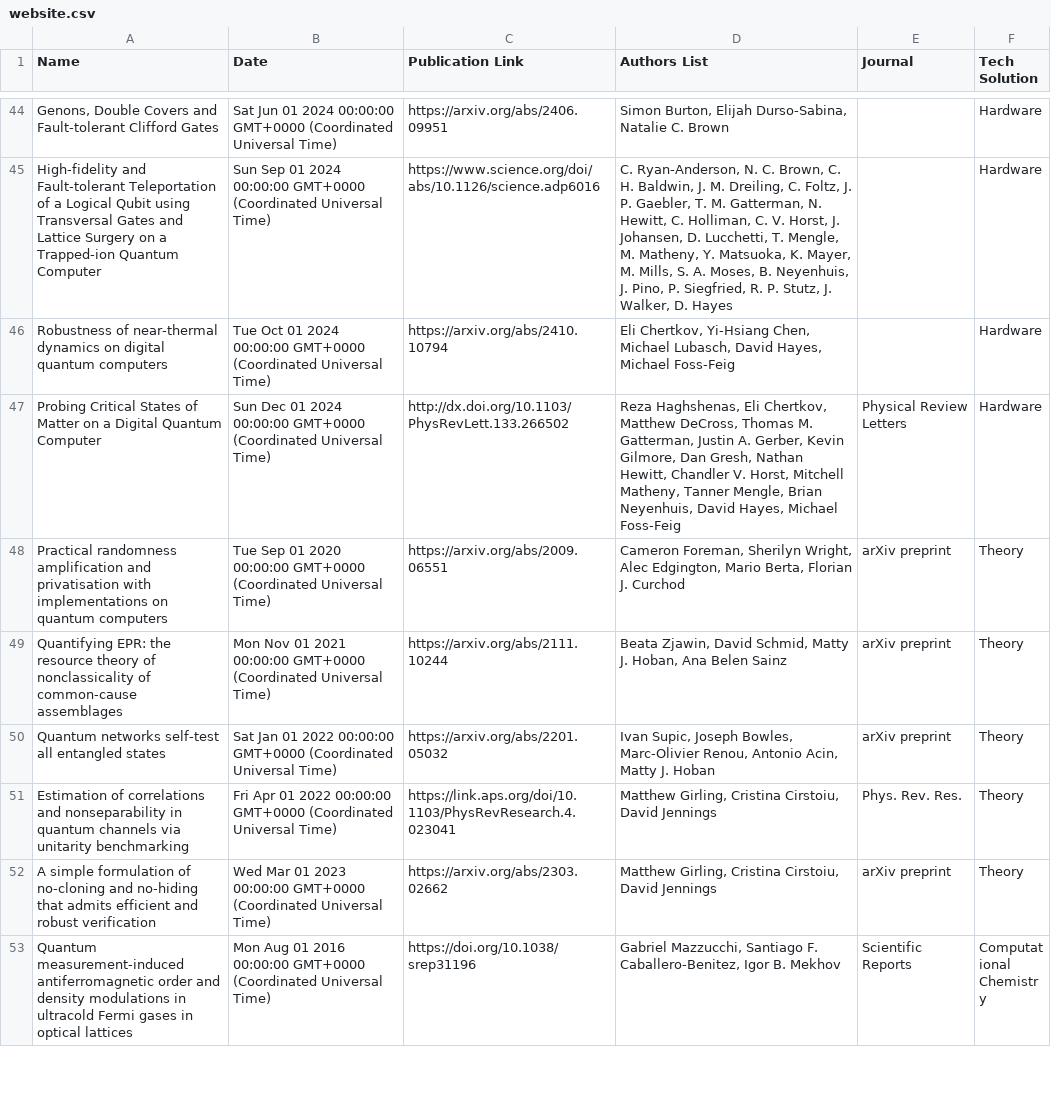
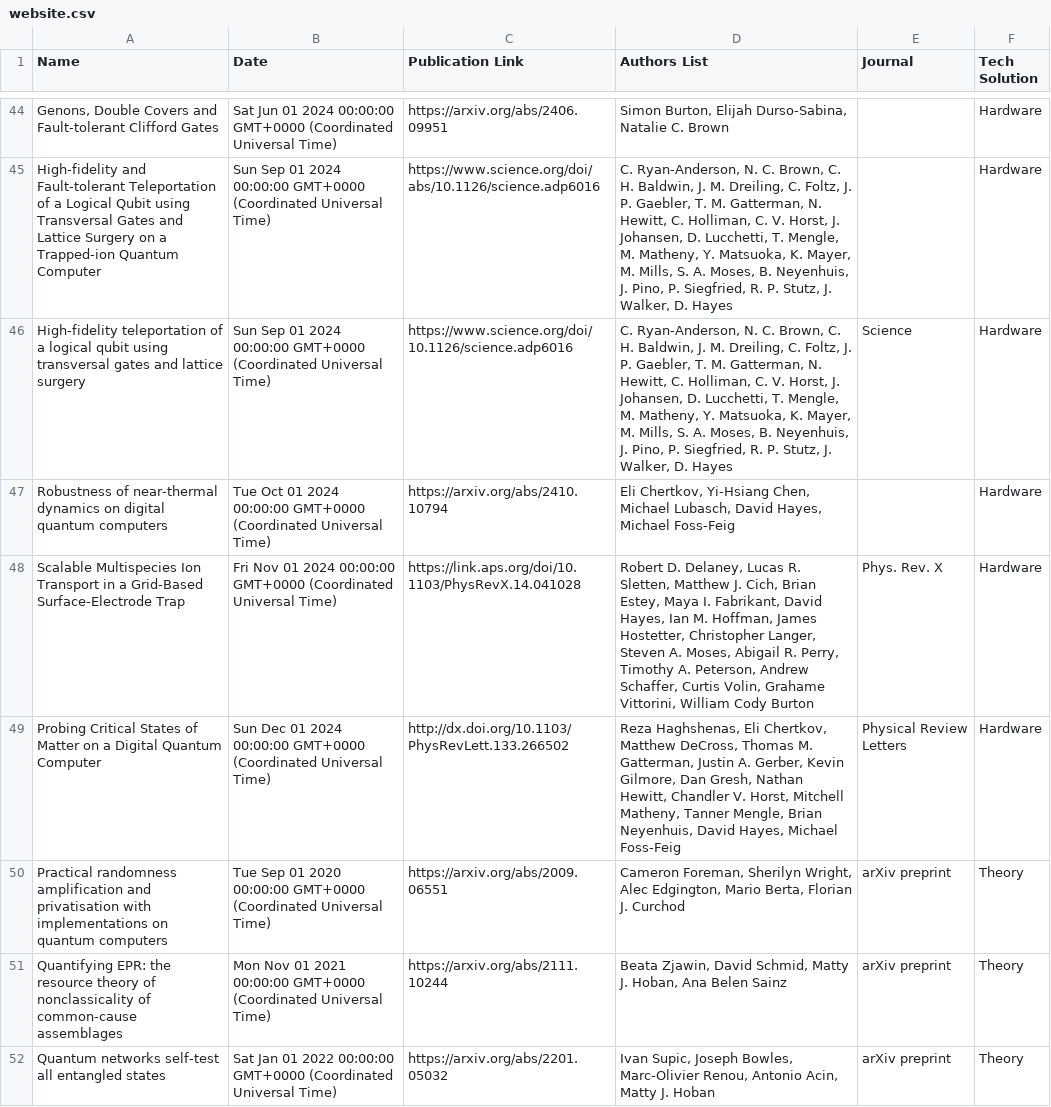
Before and after one commit to CQCL/quantinuum-publications, a CSV file: csv/website.csv, drawn as a sheet; only a part is shown, gaps mark what is left out; the shorter side is filled out with more unchanged rows; the diff names each change by its address in the sheet, - before the commit and + after, or states it on an @@ line.

```diff
--- a/csv/website.csv
+++ b/csv/website.csv
+row 46: High-fidelity teleportation of a logical qubit using transversal gates and lattice surgery | Sun Sep 01 2024 00:00:00 GMT+0000 (Coordinated Universal Time) | https://www.science.org/doi/10.1126/science.adp6016 | C. Ryan-Anderson, N. C. Brown, C. H. Baldwin, J. M. Dreiling, C. Foltz, J. P. Gaebler, T. M. Gatterman, N. Hewitt, C. Holliman, C. V. Horst, J. Johansen, D. Lucchetti, T. Mengle, M. Matheny, Y. Matsuoka, K. Mayer, M. Mills, S. A. Moses, B. Neyenhuis, J. Pino, P. Siegfried, R. P. Stutz, J. Walker, D. Hayes | Science | Hardware
+row 48: Scalable Multispecies Ion Transport in a Grid-Based Surface-Electrode Trap | Fri Nov 01 2024 00:00:00 GMT+0000 (Coordinated Universal Time) | https://link.aps.org/doi/10.1103/PhysRevX.14.041028 | Robert D. Delaney, Lucas R. Sletten, Matthew J. Cich, Brian Estey, Maya I. Fabrikant, David Hayes, Ian M. Hoffman, James Hostetter, Christopher Langer, Steven A. Moses, Abigail R. Perry, Timothy A. Peterson, Andrew Schaffer, Curtis Volin, Grahame Vittorini, William Cody Burton | Phys. Rev. X | Hardware
```
Also changed, not shown: csv/hardware-articles.csv, csv/hardware-references.csv.
